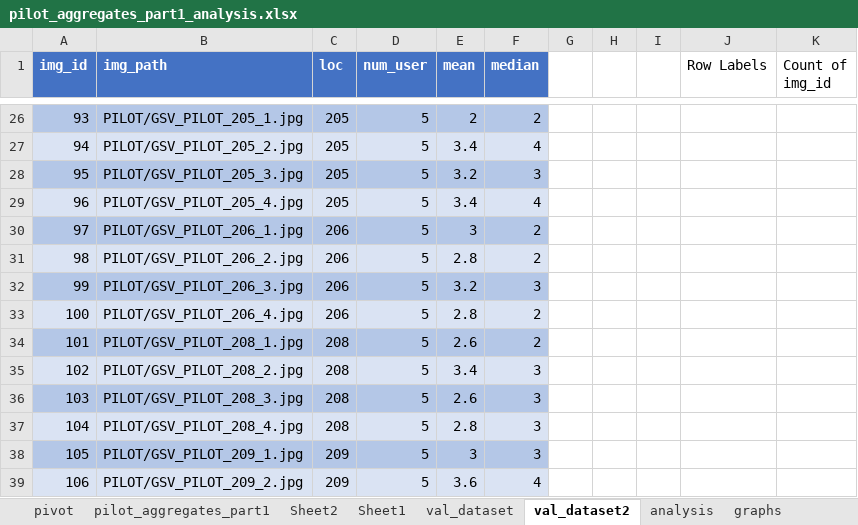
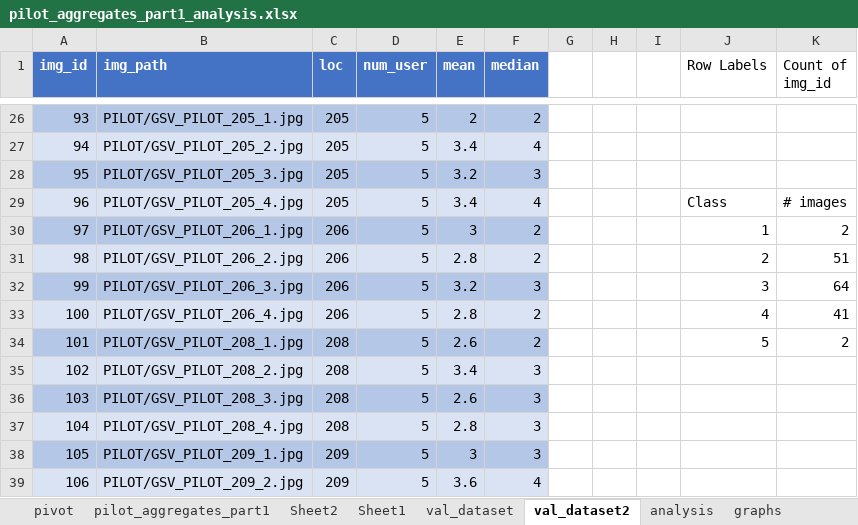
Before and after one commit to hendrahc/urbattractive, an Excel workbook: Analysis/CrowdData/pilot_aggregates_part1_analysis.xlsx, sheet val_dataset2, drawn as a sheet; only a part is shown, gaps mark what is left out; values as stored, in another font and other column widths than the file's, no borders; charts and pictures not drawn; the diff names each change by its address in the sheet, - before the commit and + after, or states it on an @@ line.

```diff
--- a/Analysis/CrowdData/pilot_aggregates_part1_analysis.xlsx (sheet val_dataset2)
+++ b/Analysis/CrowdData/pilot_aggregates_part1_analysis.xlsx (sheet val_dataset2)
-J29 (Row Labels): (empty)
+J29 (Row Labels): Class
-K29 (Count of img_id): (empty)
+K29 (Count of img_id): # images
-J30 (Row Labels): (empty)
+J30 (Row Labels): 1
-K30 (Count of img_id): (empty)
+K30 (Count of img_id): 2
-J31 (Row Labels): (empty)
+J31 (Row Labels): 2
-K31 (Count of img_id): (empty)
+K31 (Count of img_id): 51
-J32 (Row Labels): (empty)
+J32 (Row Labels): 3
-K32 (Count of img_id): (empty)
+K32 (Count of img_id): 64
-J33 (Row Labels): (empty)
+J33 (Row Labels): 4
-K33 (Count of img_id): (empty)
+K33 (Count of img_id): 41
-J34 (Row Labels): (empty)
+J34 (Row Labels): 5
-K34 (Count of img_id): (empty)
+K34 (Count of img_id): 2
```
Also changed, not shown: charts or pictures, Analysis/CrowdData/pilot_aggregates_part2_analysis.xlsx, Analysis/LogAnalysis/LogStatistics.xlsx, 3 other files.
